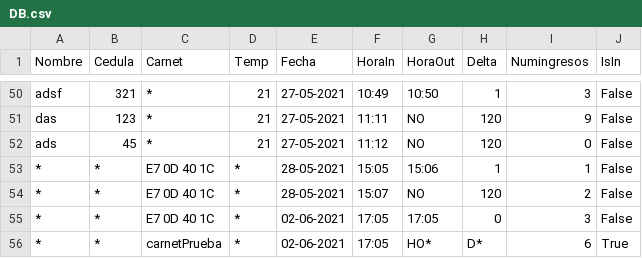
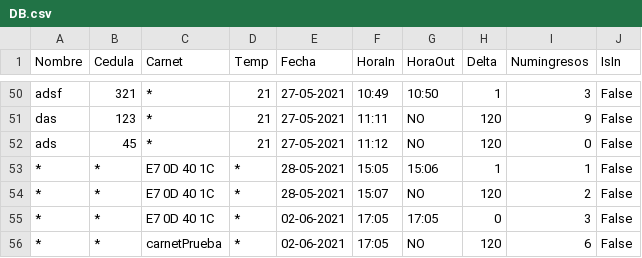
Before and after one commit to julianVelandia/UI_RETEDECON, a CSV file: src/models/data/DB.csv, drawn as a sheet; only a part is shown, gaps mark what is left out.

```diff
--- a/src/models/data/DB.csv
+++ b/src/models/data/DB.csv
@@ -55,2 +55,2 @@ ads,45,*,21,27-05-2021,11:12,NO,120,0,False
 *,*,E7 0D 40 1C,*,02-06-2021,17:05,17:05,0,3,False
-*,*,carnetPrueba,*,02-06-2021,17:05,HO*,D*,6,True
+*,*,carnetPrueba,*,02-06-2021,17:05,NO,120,6,False
```
Also changed, not shown: 9 other files.
